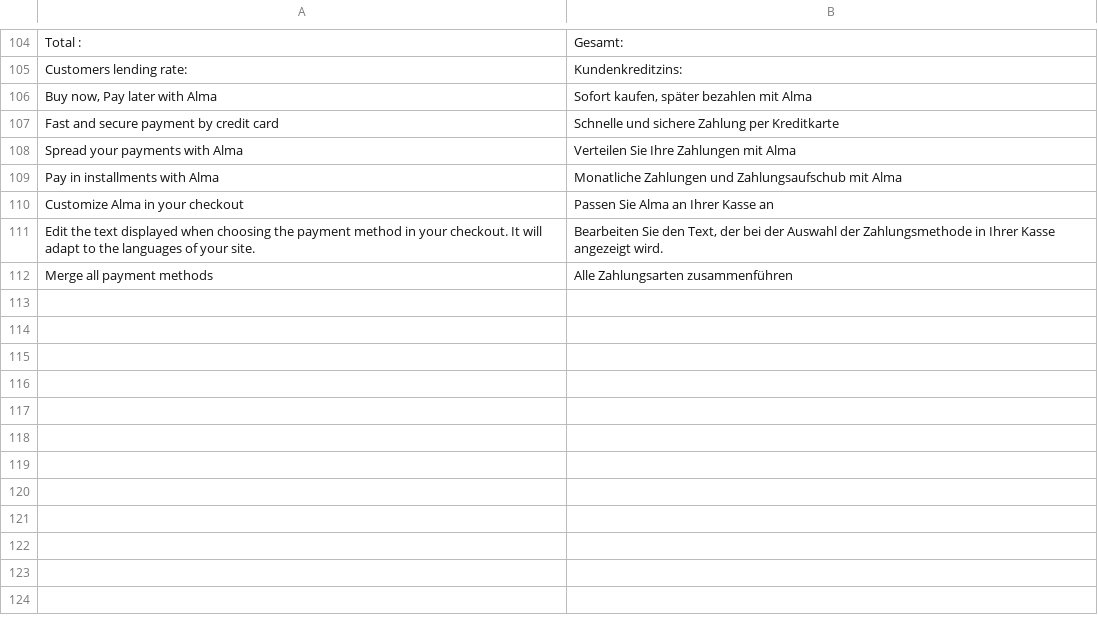
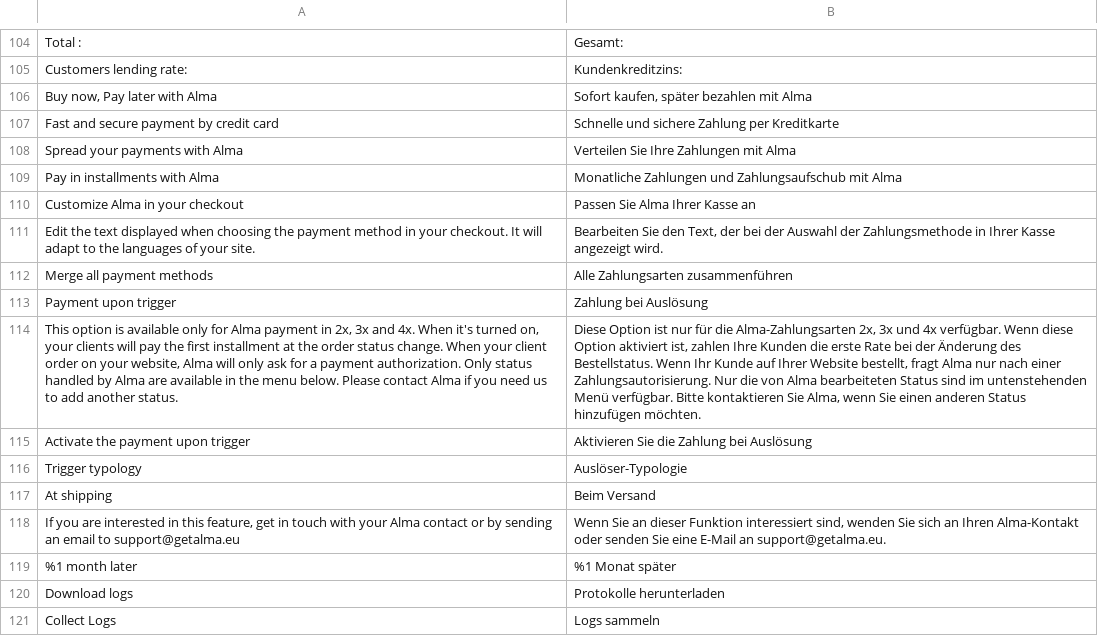
Before and after one commit to alma/alma-monthlypayments-magento2, a CSV file: i18n/de_DE.csv, drawn as a sheet; only a part is shown, gaps mark what is left out; the diff names each change by its address in the sheet, - before the commit and + after, or states it on an @@ line.

Commit message:
fix: add php-client requirement and i18n

```diff
--- a/i18n/de_DE.csv
+++ b/i18n/de_DE.csv
-B110: Passen Sie Alma an Ihrer Kasse an
+B110: Passen Sie Alma Ihrer Kasse an
+row 113: Payment upon trigger | Zahlung bei Auslösung
+row 114: This option is available only for Alma payment in 2x, 3x and 4x. When it's turned on, your clients will pay the first installment at the order status change. When your client order on your website, Alma will only ask for a payment authorization. Only status handled by Alma are available in the menu below. Please contact Alma if you need us to add another status. | Diese Option ist nur für die Alma-Zahlungsarten 2x, 3x und 4x verfügbar. Wenn diese Option aktiviert ist, zahlen Ihre Kunden die erste Rate bei der Änderung des Bestellstatus. Wenn Ihr Kunde auf Ihrer Website bestellt, fragt Alma nur nach einer Zahlungsautorisierung. Nur die von Alma bearbeiteten Status sind im untenstehenden Menü verfügbar. Bitte kontaktieren Sie Alma, wenn Sie einen anderen Status hinzufügen möchten.
+row 115: Activate the payment upon trigger | Aktivieren Sie die Zahlung bei Auslösung
+row 116: Trigger typology | Auslöser-Typologie
+row 117: At shipping | Beim Versand
+row 118: If you are interested in this feature, get in touch with your Alma contact or by sending an email to support@getalma.eu | Wenn Sie an dieser Funktion interessiert sind, wenden Sie sich an Ihren Alma-Kontakt oder senden Sie eine E-Mail an support@getalma.eu.
+row 119: %1 month later | %1 Monat später
+row 120: Download logs | Protokolle herunterladen
+row 121: Collect Logs | Logs sammeln
```
Also changed, not shown: i18n/es_ES.csv, i18n/fr_FR.csv, 5 other files.
